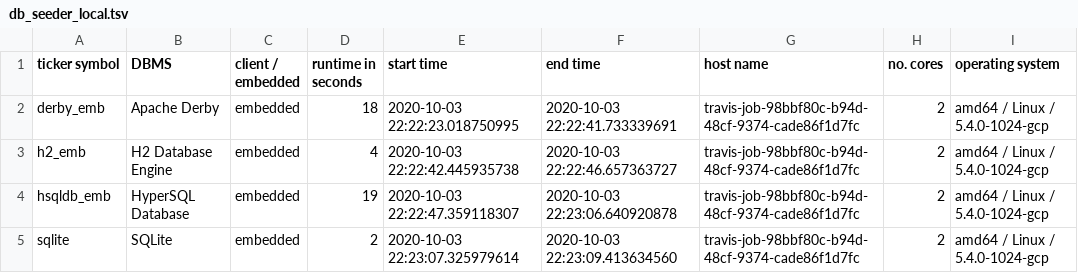
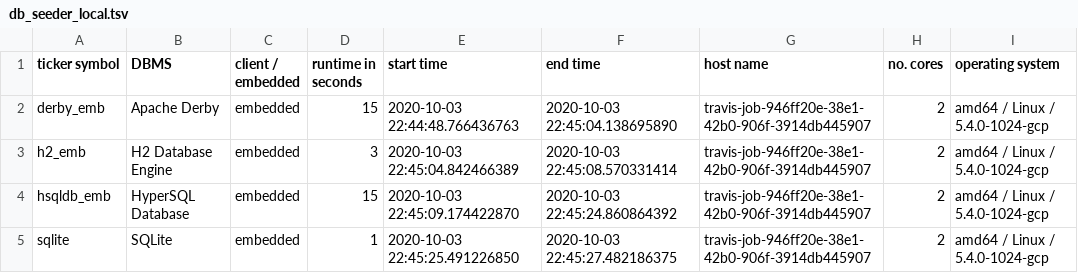
Before and after one commit to KonnexionsGmbH/db_seeder, a TSV file: resources/statistics/db_seeder_local.tsv, drawn as a sheet.

Commit message:
Travis update: 03.10.2020 22:45:58 (Build 462)
[skip ci]

```diff
--- a/resources/statistics/db_seeder_local.tsv
+++ b/resources/statistics/db_seeder_local.tsv
@@ -1,5 +1,5 @@
 ticker symbol	DBMS	client / embedded	runtime in seconds	start time	end time	host name	no. cores	operating system
-derby_emb	Apache Derby	embedded	18	2020-10-03 22:22:23.018750995	2020-10-03 22:22:41.733339691	travis-job-98bbf80c-b94d-48cf-9374-cade86f1d7fc	2	amd64 / Linux / 5.4.0-1024-gcp
-h2_emb	H2 Database Engine	embedded	4	2020-10-03 22:22:42.445935738	2020-10-03 22:22:46.657363727	travis-job-98bbf80c-b94d-48cf-9374-cade86f1d7fc	2	amd64 / Linux / 5.4.0-1024-gcp
-hsqldb_emb	HyperSQL Database	embedded	19	2020-10-03 22:22:47.359118307	2020-10-03 22:23:06.640920878	travis-job-98bbf80c-b94d-48cf-9374-cade86f1d7fc	2	amd64 / Linux / 5.4.0-1024-gcp
-sqlite	SQLite	embedded	2	2020-10-03 22:23:07.325979614	2020-10-03 22:23:09.413634560	travis-job-98bbf80c-b94d-48cf-9374-cade86f1d7fc	2	amd64 / Linux / 5.4.0-1024-gcp
+derby_emb	Apache Derby	embedded	15	2020-10-03 22:44:48.766436763	2020-10-03 22:45:04.138695890	travis-job-946ff20e-38e1-42b0-906f-3914db445907	2	amd64 / Linux / 5.4.0-1024-gcp
+h2_emb	H2 Database Engine	embedded	3	2020-10-03 22:45:04.842466389	2020-10-03 22:45:08.570331414	travis-job-946ff20e-38e1-42b0-906f-3914db445907	2	amd64 / Linux / 5.4.0-1024-gcp
+hsqldb_emb	HyperSQL Database	embedded	15	2020-10-03 22:45:09.174422870	2020-10-03 22:45:24.860864392	travis-job-946ff20e-38e1-42b0-906f-3914db445907	2	amd64 / Linux / 5.4.0-1024-gcp
+sqlite	SQLite	embedded	1	2020-10-03 22:45:25.491226850	2020-10-03 22:45:27.482186375	travis-job-946ff20e-38e1-42b0-906f-3914db445907	2	amd64 / Linux / 5.4.0-1024-gcp
```
